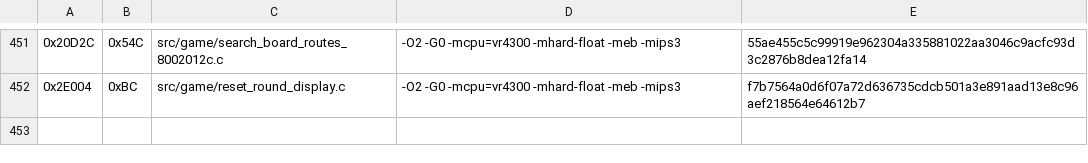
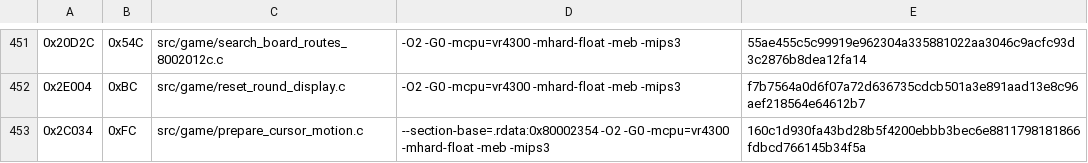
Before and after one commit to TheGh0stShip/Rugrats-Scavenger-Hunt, a TSV file: config/us/matching_sn_normalized_units.tsv, drawn as a sheet; only a part is shown, gaps mark what is left out.

Commit message:
Convert cursor motion setup to matching C

```diff
--- a/config/us/matching_sn_normalized_units.tsv
+++ b/config/us/matching_sn_normalized_units.tsv
@@ -452 +452,2 @@
 0x2E004	0xBC	src/game/reset_round_display.c	-O2 -G0 -mcpu=vr4300 -mhard-float -meb -mips3	f7b7564a0d6f07a72d636735cdcb501a3e891aad13e8c96aef218564e64612b7
+0x2C034	0xFC	src/game/prepare_cursor_motion.c	--section-base=.rdata:0x80002354 -O2 -G0 -mcpu=vr4300 -mhard-float -meb -mips3	160c1d930fa43bd28b5f4200ebbb3bec6e8811798181866fdbcd766145b34f5a
```
Also changed, not shown: config/us/matching_asm_units.tsv, 5 other files.
